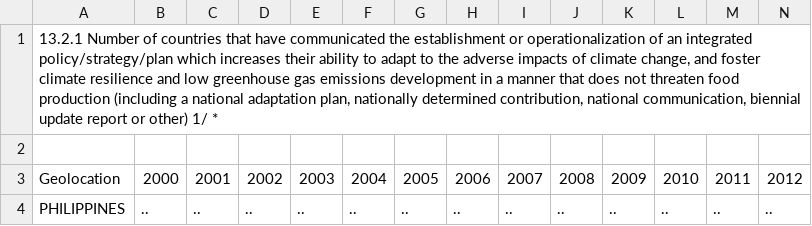
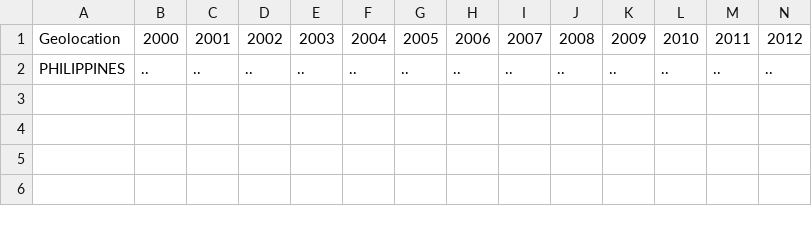
Before and after one commit to JerichoAmargo/ATT---PROJECT-PROPOSAL, a CSV file: Datasets (.csv files)/Number of countries that have communicated the establishment or operationalization of an integrated policystrategyplan.csv, drawn as a sheet; only a part is shown; rows hold the shown columns only; the diff names each change by its address in the sheet, - before the commit and + after, or states it on an @@ line.

Commit message:
Update Number of countries that have communicated the establishment or operationalization of an integrated policystrategyplan.csv

```diff
--- a/Datasets (.csv files)/Number of countries that have communicated the establishment or operationalization of an integrated policystrategyplan.csv
+++ b/Datasets (.csv files)/Number of countries that have communicated the establishment or operationalization of an integrated policystrategyplan.csv
-row 1: 13.2.1 Number of countries that have communicated the establishment or operationalization of an integrated policy/strategy/plan which increases their ability to adapt to the adverse impacts of climate change, and foster climate resilience and low greenhouse gas emissions development in a manner that does not threaten food production (including a national adaptation plan, nationally determined contribution, national communication, biennial update report or other) 1/ *
-row 2: (empty)
```
